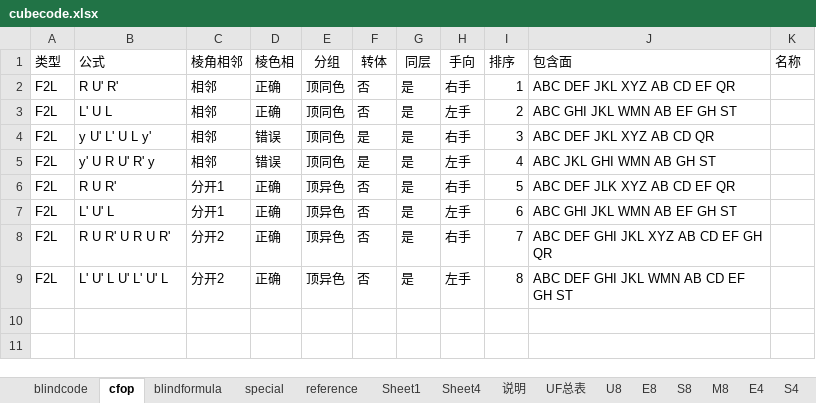
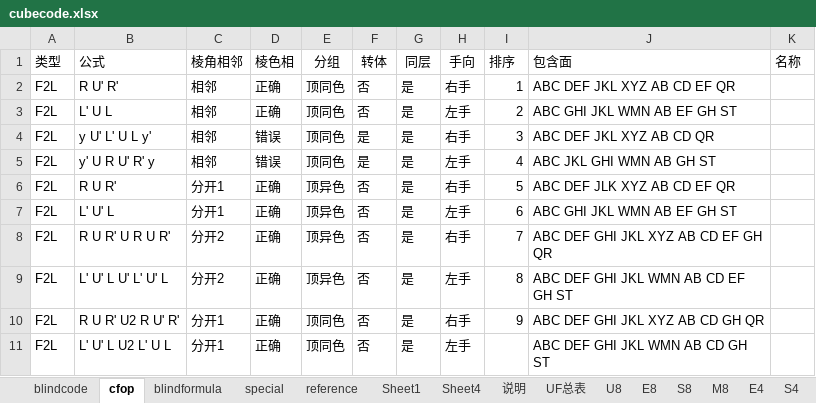
Before and after one commit to loho1968/cubefiber, an Excel workbook: public/cubecode.xlsx, sheet cfop, drawn as a sheet; values as stored, in another font and other column widths than the file's, no borders; the diff names each change by its address in the sheet, - before the commit and + after, or states it on an @@ line.

Commit message:
test

```diff
--- a/public/cubecode.xlsx (sheet cfop)
+++ b/public/cubecode.xlsx (sheet cfop)
+row 10: F2L | R U R' U2 R U' R' | 分开1 | 正确 | 顶同色 | 否 | 是 | 右手 | 9 | ABC DEF GHI JKL XYZ AB CD GH QR
+row 11: F2L | L' U' L U2 L' U L | 分开1 | 正确 | 顶同色 | 否 | 是 | 左手 |  | ABC DEF GHI JKL WMN AB CD GH ST
```
